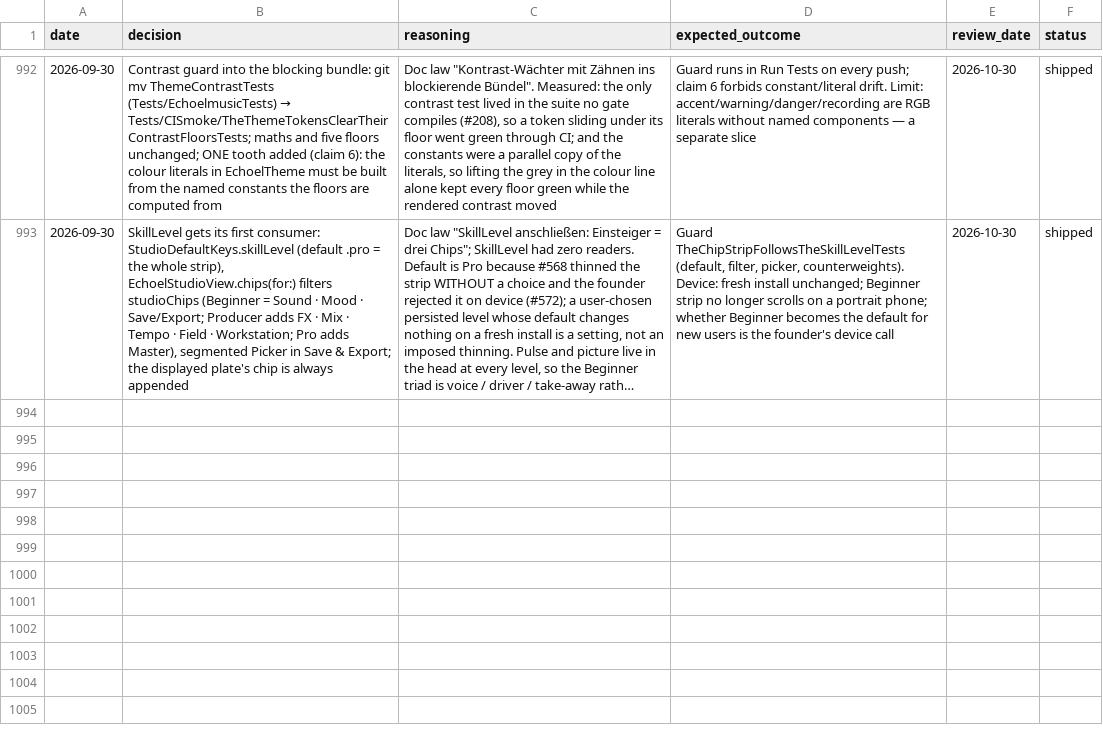
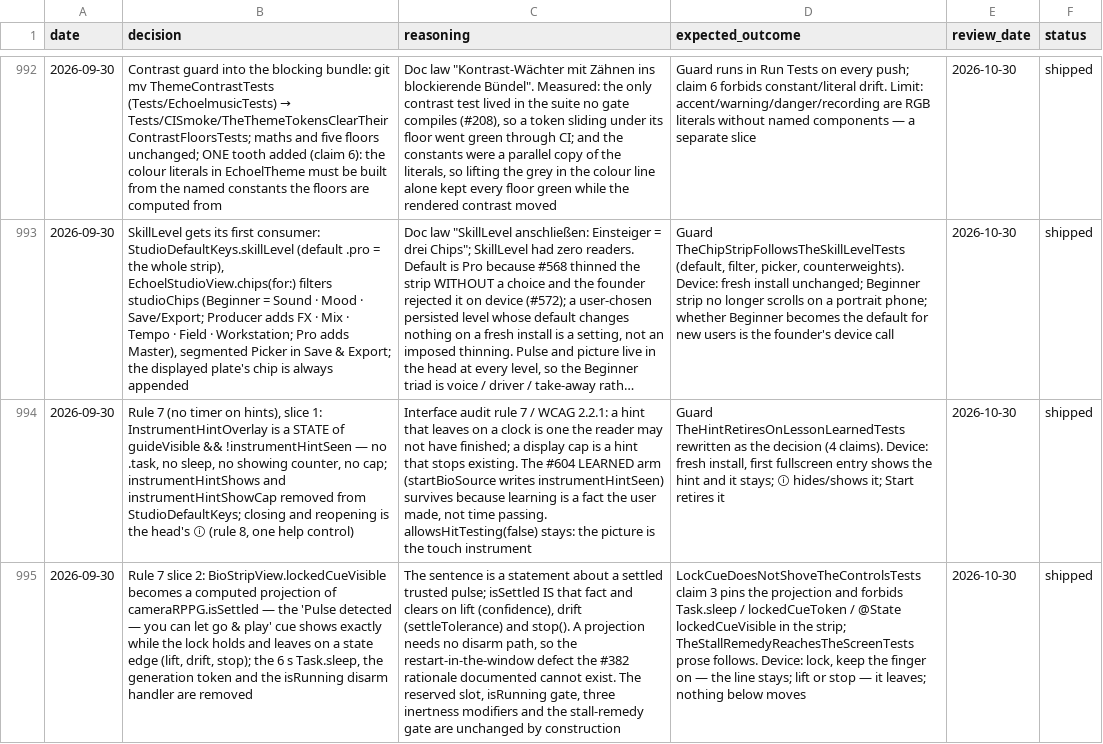
Before and after one commit to vibrationalforce/Echoelmusic, a CSV file: decisions.csv, drawn as a sheet; only a part is shown, gaps mark what is left out; long unchanged cells end in …; the diff names each change by its address in the sheet, - before the commit and + after, or states it on an @@ line.

```diff
--- a/decisions.csv
+++ b/decisions.csv
+row 994: 2026-09-30 | Rule 7 (no timer on hints), slice 1: InstrumentHintOverlay is a STATE of guideVisible && !instrumentHintSeen — no .task, no sleep, no showing counter, no cap; instrumentHintShows and instrumentHintShowCap removed from StudioDefaultKeys; closing and reopening is the head's ⓘ (rule 8, one help control) | Interface audit rule 7 / WCAG 2.2.1: a hint that leaves on a clock is one the reader may not have finished; a display cap is a hint that stops existing. The #604 LEARNED arm (startBioSource writes instrumentHintSeen) survives because learning is a fact the user made, not time passing. allowsHitTesting(false) stays: the picture is the touch instrument | Guard TheHintRetiresOnLessonLearnedTests rewritten as the decision (4 claims). Device: fresh install, first fullscreen entry shows the hint and it stays; ⓘ hides/shows it; Start retires it | 2026-10-30 | shipped
+row 995: 2026-09-30 | Rule 7 slice 2: BioStripView.lockedCueVisible becomes a computed projection of cameraRPPG.isSettled — the 'Pulse detected — you can let go & play' cue shows exactly while the lock holds and leaves on a state edge (lift, drift, stop); the 6 s Task.sleep, the generation token and the isRunning disarm handler are removed | The sentence is a statement about a settled trusted pulse; isSettled IS that fact and clears on lift (confidence), drift (settleTolerance) and stop(). A projection needs no disarm path, so the restart-in-the-window defect the #382 rationale documented cannot exist. The reserved slot, isRunning gate, three inertness modifiers and the stall-remedy gate are unchanged by construction | LockCueDoesNotShoveTheControlsTests claim 3 pins the projection and forbids Task.sleep / lockedCueToken / @State lockedCueVisible in the strip; TheStallRemedyReachesTheScreenTests prose follows. Device: lock, keep the finger on — the line stays; lift or stop — it leaves; nothing below moves | 2026-10-30 | shipped
```
Also changed, not shown: 2 other files.
